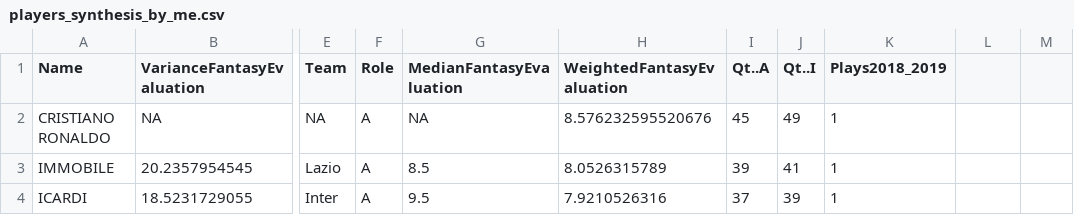
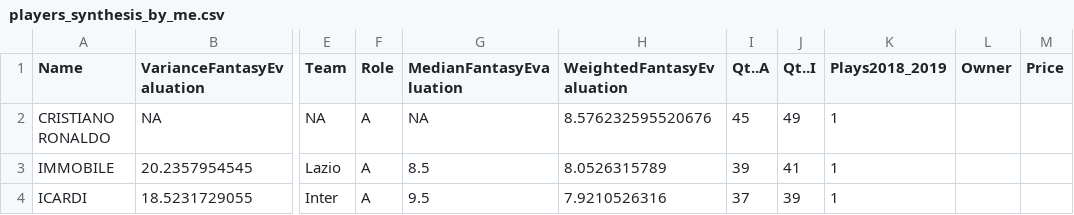
Before and after one commit to fbambusi/fantasy-football, a CSV file: dataset/players_synthesis_by_me.csv, drawn as a sheet; only a part is shown, gaps mark what is left out; the diff names each change by its address in the sheet, - before the commit and + after, or states it on an @@ line.

```diff
--- a/dataset/players_synthesis_by_me.csv
+++ b/dataset/players_synthesis_by_me.csv
-L1: (empty)
+L1: Owner
-M1: (empty)
+M1: Price
```
Also changed, not shown: 4 other files.
